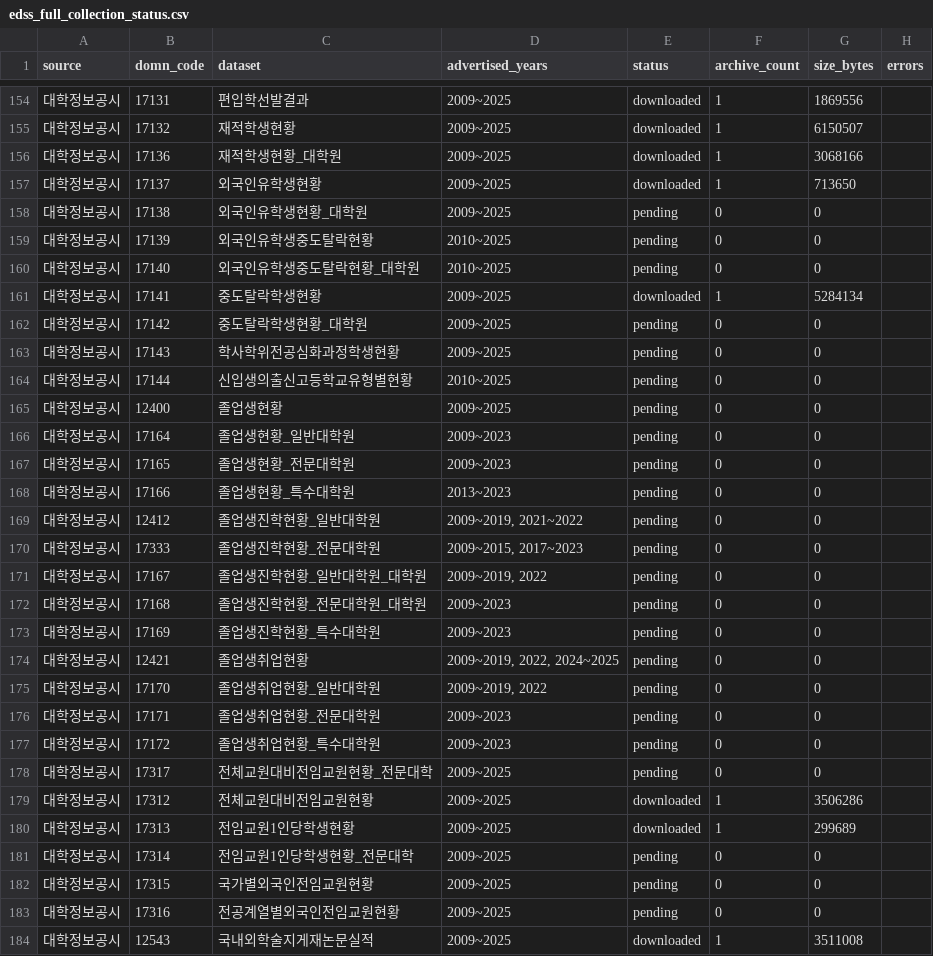
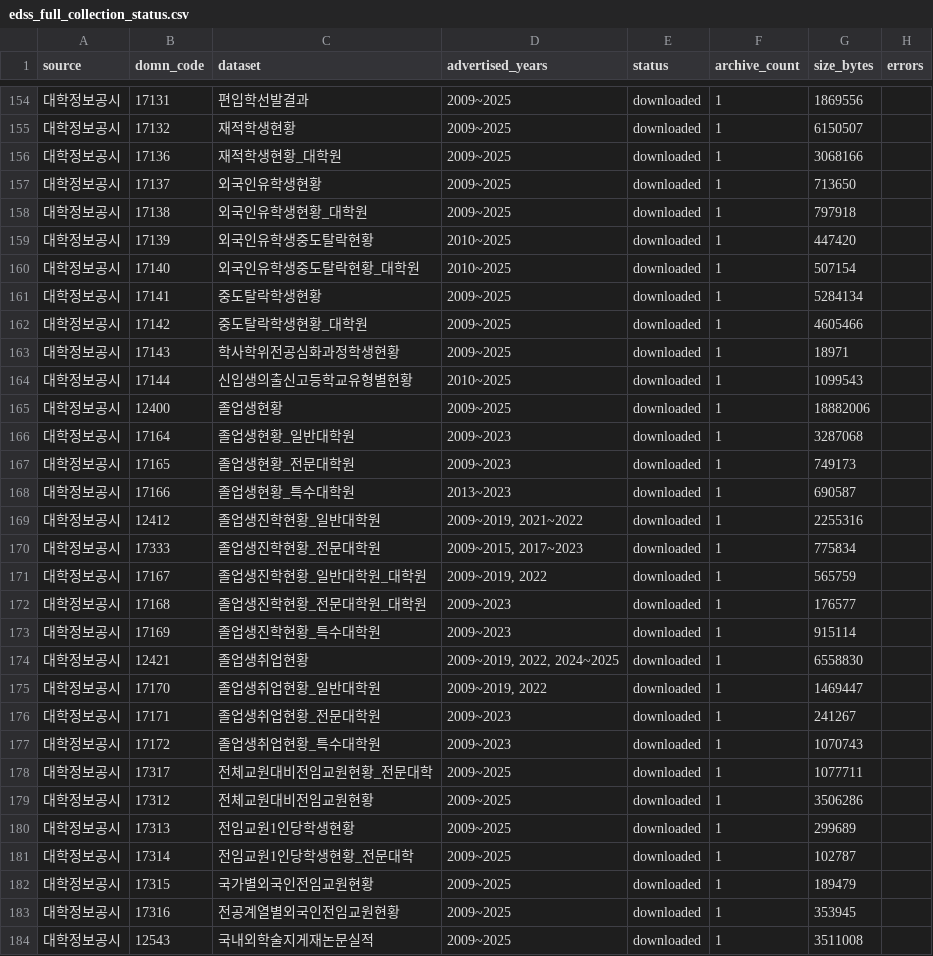
Before and after one commit to Joocheol/edss, a CSV file: data/metadata/edss_full_collection_status.csv, drawn as a sheet; only a part is shown, gaps mark what is left out; the diff covers the shown part only.

Commit message:
Record EDSS collection progress at 217 targets

```diff
--- a/data/metadata/edss_full_collection_status.csv
+++ b/data/metadata/edss_full_collection_status.csv
@@ -157,28 +157,28 @@ source,domn_code,dataset,advertised_years,status,archive_count,size_bytes,errors
 대학정보공시,17137,외국인유학생현황,2009~2025,downloaded,1,713650,
-대학정보공시,17138,외국인유학생현황_대학원,2009~2025,pending,0,0,
-대학정보공시,17139,외국인유학생중도탈락현황,2010~2025,pending,0,0,
-대학정보공시,17140,외국인유학생중도탈락현황_대학원,2010~2025,pending,0,0,
+대학정보공시,17138,외국인유학생현황_대학원,2009~2025,downloaded,1,797918,
+대학정보공시,17139,외국인유학생중도탈락현황,2010~2025,downloaded,1,447420,
+대학정보공시,17140,외국인유학생중도탈락현황_대학원,2010~2025,downloaded,1,507154,
 대학정보공시,17141,중도탈락학생현황,2009~2025,downloaded,1,5284134,
-대학정보공시,17142,중도탈락학생현황_대학원,2009~2025,pending,0,0,
-대학정보공시,17143,학사학위전공심화과정학생현황,2009~2025,pending,0,0,
-대학정보공시,17144,신입생의출신고등학교유형별현황,2010~2025,pending,0,0,
-대학정보공시,12400,졸업생현황,2009~2025,pending,0,0,
-대학정보공시,17164,졸업생현황_일반대학원,2009~2023,pending,0,0,
-대학정보공시,17165,졸업생현황_전문대학원,2009~2023,pending,0,0,
-대학정보공시,17166,졸업생현황_특수대학원,2013~2023,pending,0,0,
-대학정보공시,12412,졸업생진학현황_일반대학원,"2009~2019, 2021~2022",pending,0,0,
-대학정보공시,17333,졸업생진학현황_전문대학원,"2009~2015, 2017~2023",pending,0,0,
-대학정보공시,17167,졸업생진학현황_일반대학원_대학원,"2009~2019, 2022",pending,0,0,
-대학정보공시,17168,졸업생진학현황_전문대학원_대학원,2009~2023,pending,0,0,
-대학정보공시,17169,졸업생진학현황_특수대학원,2009~2023,pending,0,0,
-대학정보공시,12421,졸업생취업현황,"2009~2019, 2022, 2024~2025",pending,0,0,
-대학정보공시,17170,졸업생취업현황_일반대학원,"2009~2019, 2022",pending,0,0,
-대학정보공시,17171,졸업생취업현황_전문대학원,2009~2023,pending,0,0,
-대학정보공시,17172,졸업생취업현황_특수대학원,2009~2023,pending,0,0,
-대학정보공시,17317,전체교원대비전임교원현황_전문대학,2009~2025,pending,0,0,
+대학정보공시,17142,중도탈락학생현황_대학원,2009~2025,downloaded,1,4605466,
+대학정보공시,17143,학사학위전공심화과정학생현황,2009~2025,downloaded,1,18971,
+대학정보공시,17144,신입생의출신고등학교유형별현황,2010~2025,downloaded,1,1099543,
+대학정보공시,12400,졸업생현황,2009~2025,downloaded,1,18882006,
+대학정보공시,17164,졸업생현황_일반대학원,2009~2023,downloaded,1,3287068,
+대학정보공시,17165,졸업생현황_전문대학원,2009~2023,downloaded,1,749173,
+대학정보공시,17166,졸업생현황_특수대학원,2013~2023,downloaded,1,690587,
+대학정보공시,12412,졸업생진학현황_일반대학원,"2009~2019, 2021~2022",downloaded,1,2255316,
+대학정보공시,17333,졸업생진학현황_전문대학원,"2009~2015, 2017~2023",downloaded,1,775834,
+대학정보공시,17167,졸업생진학현황_일반대학원_대학원,"2009~2019, 2022",downloaded,1,565759,
+대학정보공시,17168,졸업생진학현황_전문대학원_대학원,2009~2023,downloaded,1,176577,
+대학정보공시,17169,졸업생진학현황_특수대학원,2009~2023,downloaded,1,915114,
+대학정보공시,12421,졸업생취업현황,"2009~2019, 2022, 2024~2025",downloaded,1,6558830,
+대학정보공시,17170,졸업생취업현황_일반대학원,"2009~2019, 2022",downloaded,1,1469447,
+대학정보공시,17171,졸업생취업현황_전문대학원,2009~2023,downloaded,1,241267,
+대학정보공시,17172,졸업생취업현황_특수대학원,2009~2023,downloaded,1,1070743,
+대학정보공시,17317,전체교원대비전임교원현황_전문대학,2009~2025,downloaded,1,1077711,
 대학정보공시,17312,전체교원대비전임교원현황,2009~2025,downloaded,1,3506286,
 대학정보공시,17313,전임교원1인당학생현황,2009~2025,downloaded,1,299689,
-대학정보공시,17314,전임교원1인당학생현황_전문대학,2009~2025,pending,0,0,
-대학정보공시,17315,국가별외국인전임교원현황,2009~2025,pending,0,0,
-대학정보공시,17316,전공계열별외국인전임교원현황,2009~2025,pending,0,0,
+대학정보공시,17314,전임교원1인당학생현황_전문대학,2009~2025,downloaded,1,102787,
+대학정보공시,17315,국가별외국인전임교원현황,2009~2025,downloaded,1,189479,
+대학정보공시,17316,전공계열별외국인전임교원현황,2009~2025,downloaded,1,353945,
 대학정보공시,12543,국내외학술지게재논문실적,2009~2025,downloaded,1,3511008,
```
Also changed, not shown: 81 edited cells elsewhere in this file, 2 other files.
